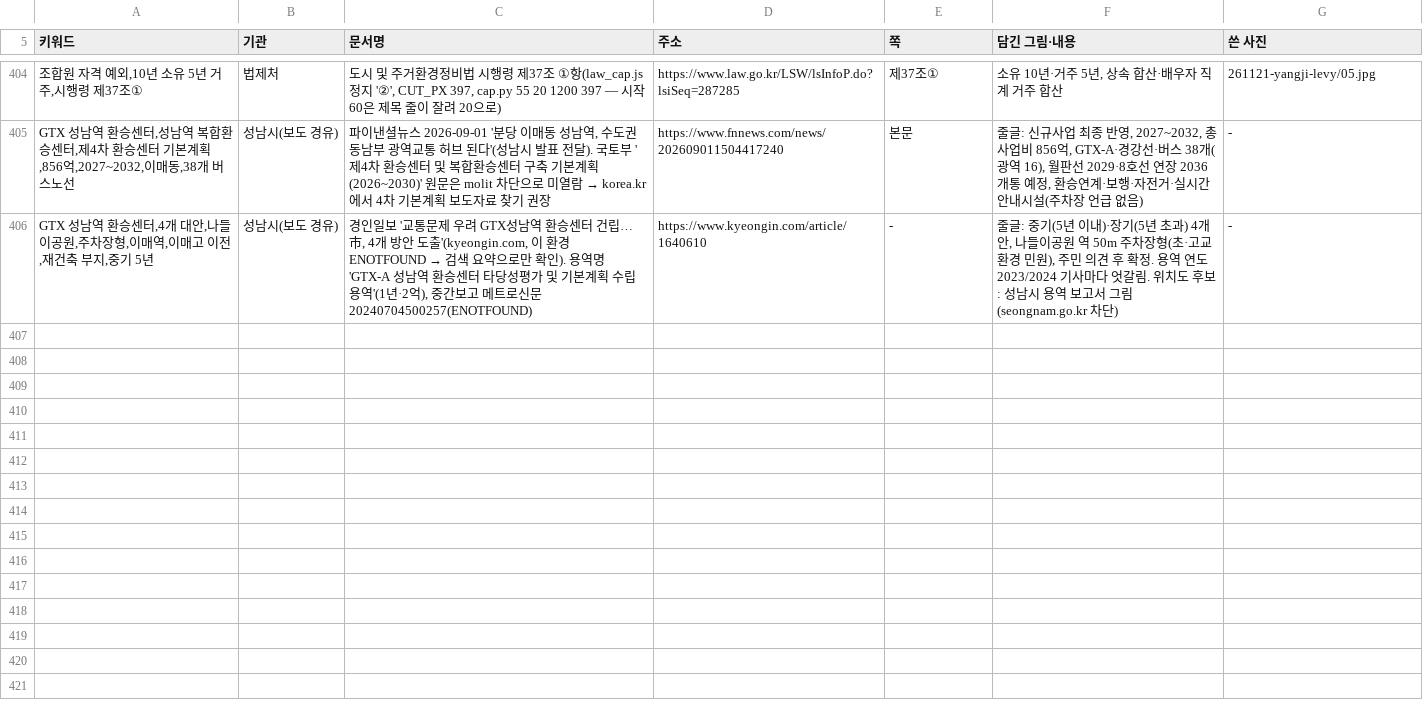
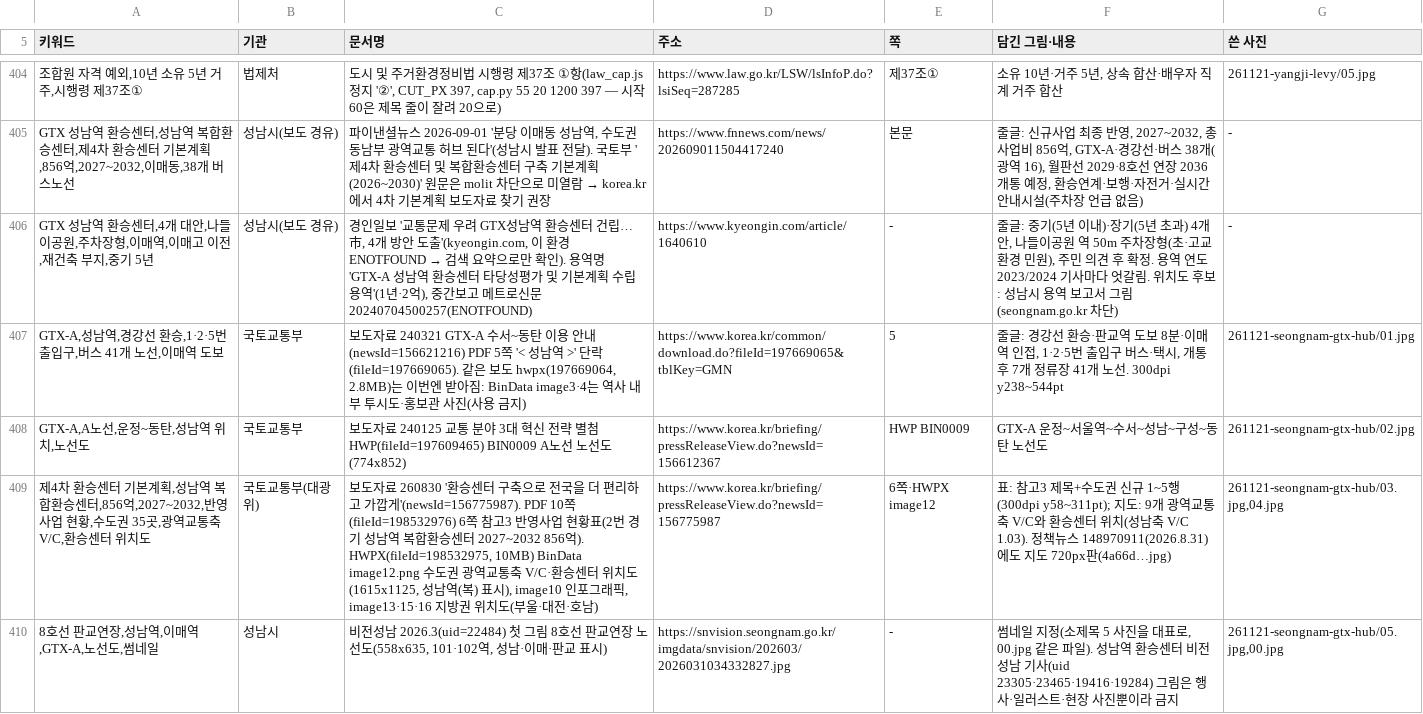
Before and after one commit to min123172317-max/blog-images, a TSV file: addressbook.tsv, drawn as a sheet; only a part is shown, gaps mark what is left out; the diff names each change by its address in the sheet, - before the commit and + after, or states it on an @@ line.

```diff
--- a/addressbook.tsv
+++ b/addressbook.tsv
+row 407: GTX-A,성남역,경강선 환승,1·2·5번 출입구,버스 41개 노선,이매역 도보 | 국토교통부 | 보도자료 240321 GTX-A 수서~동탄 이용 안내(newsId=156621216) PDF 5쪽 '< 성남역 >' 단락(fileId=197669065). 같은 보도 hwpx(197669064, 2.8MB)는 이번엔 받아짐: BinData image3·4는 역사 내부 투시도·홍보관 사진(사용 금지) | https://www.korea.kr/common/download.do?fileId=197669065&tblKey=GMN | 5 | 줄글: 경강선 환승·판교역 도보 8분·이매역 인접, 1·2·5번 출입구 버스·택시, 개통 후 7개 정류장 41개 노선. 300dpi y238~544pt | 261121-seongnam-gtx-hub/01.jpg
+row 408: GTX-A,A노선,운정~동탄,성남역 위치,노선도 | 국토교통부 | 보도자료 240125 교통 분야 3대 혁신 전략 별첨 HWP(fileId=197609465) BIN0009 A노선 노선도(774x852) | https://www.korea.kr/briefing/pressReleaseView.do?newsId=156612367 | HWP BIN0009 | GTX-A 운정~서울역~수서~성남~구성~동탄 노선도 | 261121-seongnam-gtx-hub/02.jpg
+row 409: 제4차 환승센터 기본계획,성남역 복합환승센터,856억,2027~2032,반영사업 현황,수도권 35곳,광역교통축 V/C,환승센터 위치도 | 국토교통부(대광위) | 보도자료 260830 '환승센터 구축으로 전국을 더 편리하고 가깝게'(newsId=156775987). PDF 10쪽(fileId=198532976) 6쪽 참고3 반영사업 현황표(2번 경기 성남역 복합환승센터 2027~2032 856억). HWPX(fileId=198532975, 10MB) BinData image12.png 수도권 광역교통축 V/C·환승센터 위치도(1615x1125, 성남역(복) 표시), image10 인포그래픽, image13·15·16 지방권 위치도(부울·대전·호남) | https://www.korea.kr/briefing/pressReleaseView.do?newsId=156775987 | 6쪽·HWPX image12 | 표: 참고3 제목+수도권 신규 1~5행(300dpi y58~311pt); 지도: 9개 광역교통축 V/C와 환승센터 위치(성남축 V/C 1.03). 정책뉴스 148970911(2026.8.31)에도 지도 720px판(4a66d…jpg) | 261121-seongnam-gtx-hub/03.jpg,04.jpg
+row 410: 8호선 판교연장,성남역,이매역,GTX-A,노선도,썸네일 | 성남시 | 비전성남 2026.3(uid=22484) 첫 그림 8호선 판교연장 노선도(558x635, 101·102역, 성남·이매·판교 표시) | https://snvision.seongnam.go.kr/imgdata/snvision/202603/2026031034332827.jpg | - | 썸네일 지정(소제목 5 사진을 대표로, 00.jpg 같은 파일). 성남역 환승센터 비전성남 기사(uid 23305·23465·19416·19284) 그림은 행사·일러스트·현장 사진뿐이라 금지 | 261121-seongnam-gtx-hub/05.jpg,00.jpg
```
Also changed, not shown: 10 other files.
